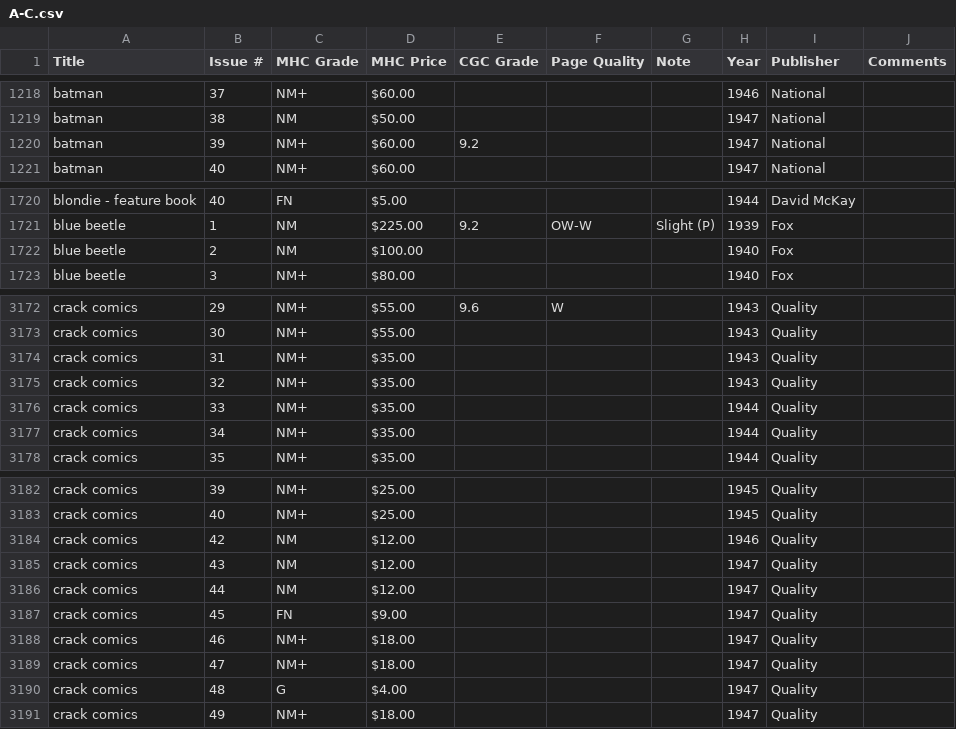
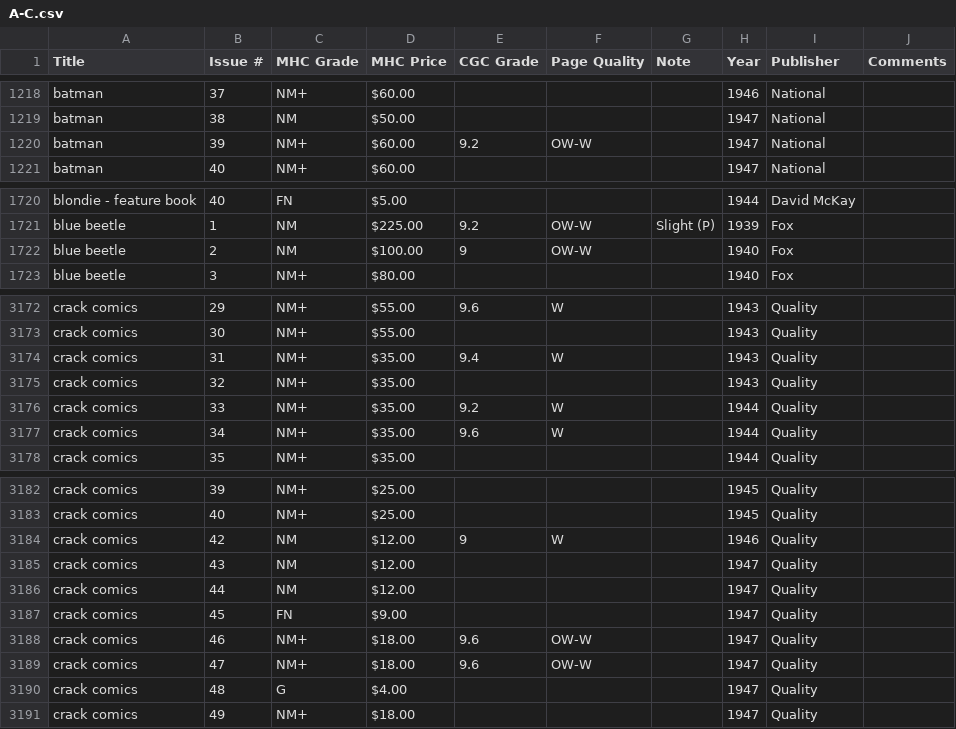
Before and after one commit to roblarsen/Edgar-Church-Collection-Data, a CSV file: src/A-C.csv, drawn as a sheet; only a part is shown, gaps mark what is left out.

```diff
--- a/src/A-C.csv
+++ b/src/A-C.csv
@@ -1219,3 +1219,3 @@ batman,37,NM+,$60.00 ,,,,1946,National,
 batman,38,NM,$50.00 ,,,,1947,National,
-batman ,39,NM+ ,$60.00 ,9.2, , ,1947,National,
+batman ,39,NM+ ,$60.00 ,9.2,OW-W , ,1947,National,
 batman,40,NM+,$60.00 ,,,,1947,National,
@@ -1721,3 +1721,3 @@ blondie - feature book,40,FN,$5.00 ,,,,1944,David McKay,
 blue beetle,1,NM,$225.00 ,9.2,OW-W ,Slight (P) ,1939,Fox,
-blue beetle,2,NM,$100.00 ,,,,1940,Fox,
+blue beetle,2,NM,$100.00 ,9,OW-W ,,1940,Fox,
 blue beetle,3,NM+,$80.00 ,,,,1940,Fox,
@@ -3173,6 +3173,6 @@ crack comics,29,NM+,$55.00 ,9.6,W , ,1943,Quality,
 crack comics,30,NM+,$55.00 ,,,,1943,Quality,
-crack comics,31,NM+,$35.00 ,,,,1943,Quality,
+crack comics,31,NM+,$35.00 ,9.4,W ,,1943,Quality,
 crack comics,32,NM+,$35.00 ,,,,1943,Quality,
-crack comics,33,NM+,$35.00 ,,,,1944,Quality,
-crack comics,34,NM+,$35.00 ,,,,1944,Quality,
+crack comics,33,NM+,$35.00 ,9.2,W ,,1944,Quality,
+crack comics,34,NM+,$35.00 ,9.6,W ,,1944,Quality,
 crack comics,35,NM+,$35.00 ,,,,1944,Quality,
@@ -3183,3 +3183,3 @@ crack comics,39,NM+,$25.00 ,,,,1945,Quality,
 crack comics,40,NM+,$25.00 ,,,,1945,Quality,
-crack comics,42,NM,$12.00 ,,,,1946,Quality,
+crack comics,42,NM,$12.00 ,9,W ,,1946,Quality,
 crack comics,43,NM,$12.00 ,,,,1947,Quality,
@@ -3187,4 +3187,4 @@ crack comics,44,NM,$12.00 ,,,,1947,Quality,
 crack comics,45,FN,$9.00 ,,,,1947,Quality,
-crack comics,46,NM+,$18.00 ,,,,1947,Quality,
-crack comics,47,NM+,$18.00 ,,,,1947,Quality,
+crack comics,46,NM+,$18.00 ,9.6,OW-W ,,1947,Quality,
+crack comics,47,NM+,$18.00 ,9.6,OW-W ,,1947,Quality,
 crack comics,48,G,$4.00 ,,,,1947,Quality,
```
Also changed, not shown: src/S-U.csv.
